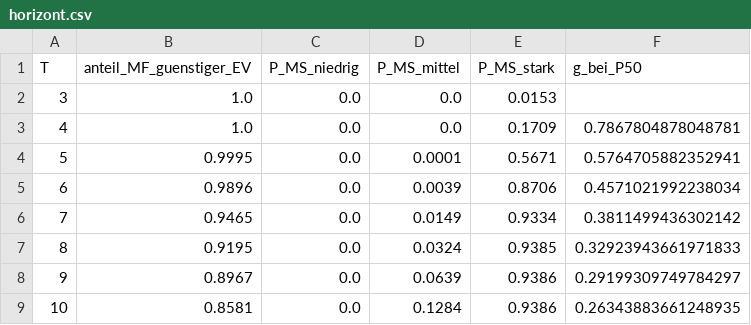
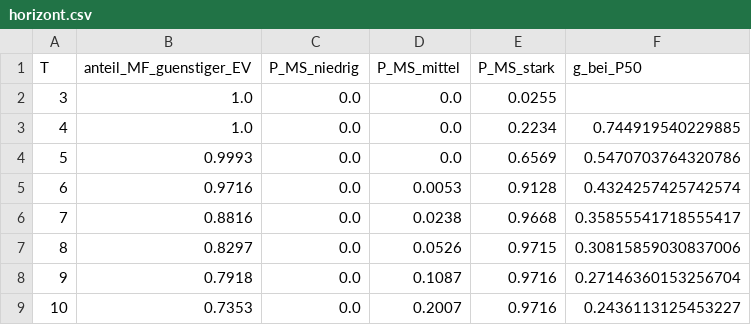
Before and after one commit to jonasyr/microservices-amortization-model, a CSV file: output/data/horizont.csv, drawn as a sheet.

```diff
--- a/output/data/horizont.csv
+++ b/output/data/horizont.csv
@@ -1,9 +1,9 @@
 T,anteil_MF_guenstiger_EV,P_MS_niedrig,P_MS_mittel,P_MS_stark,g_bei_P50
-3,1.0,0.0,0.0,0.0153,
-4,1.0,0.0,0.0,0.1709,0.7867804878048781
-5,0.9995,0.0,0.0001,0.5671,0.5764705882352941
-6,0.9896,0.0,0.0039,0.8706,0.4571021992238034
-7,0.9465,0.0,0.0149,0.9334,0.3811499436302142
-8,0.9195,0.0,0.0324,0.9385,0.32923943661971833
-9,0.8967,0.0,0.0639,0.9386,0.29199309749784297
-10,0.8581,0.0,0.1284,0.9386,0.26343883661248935
+3,1.0,0.0,0.0,0.0255,
+4,1.0,0.0,0.0,0.2234,0.744919540229885
+5,0.9993,0.0,0.0,0.6569,0.5470703764320786
+6,0.9716,0.0,0.0053,0.9128,0.4324257425742574
+7,0.8816,0.0,0.0238,0.9668,0.35855541718555417
+8,0.8297,0.0,0.0526,0.9715,0.30815859030837006
+9,0.7918,0.0,0.1087,0.9716,0.27146360153256704
+10,0.7353,0.0,0.2007,0.9716,0.2436113125453227
```
Also changed, not shown: output/data/p_stark.csv, output/data/prcc.csv, 21 other files.
